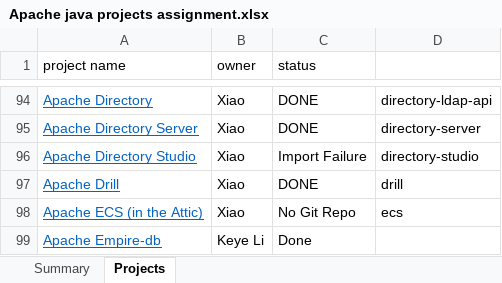
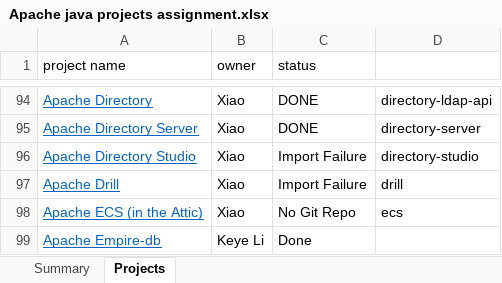
Before and after one commit to RedRoach51/MockResearch, an Excel workbook: Apache java projects assignment.xlsx, sheet Projects, drawn as a sheet; only a part is shown, gaps mark what is left out; values as stored, in another font and other column widths than the file's, no borders; charts and pictures not drawn; the diff names each change by its address in the sheet, - before the commit and + after, or states it on an @@ line.

Commit message:
Mark Drill project as import failure

```diff
--- a/Apache java projects assignment.xlsx (sheet Projects)
+++ b/Apache java projects assignment.xlsx (sheet Projects)
-C97 (status): DONE
+C97 (status): Import Failure
```
